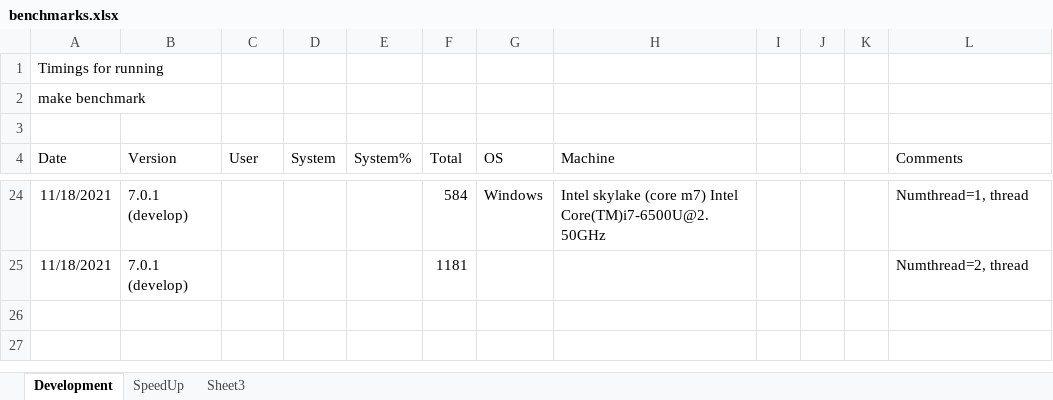
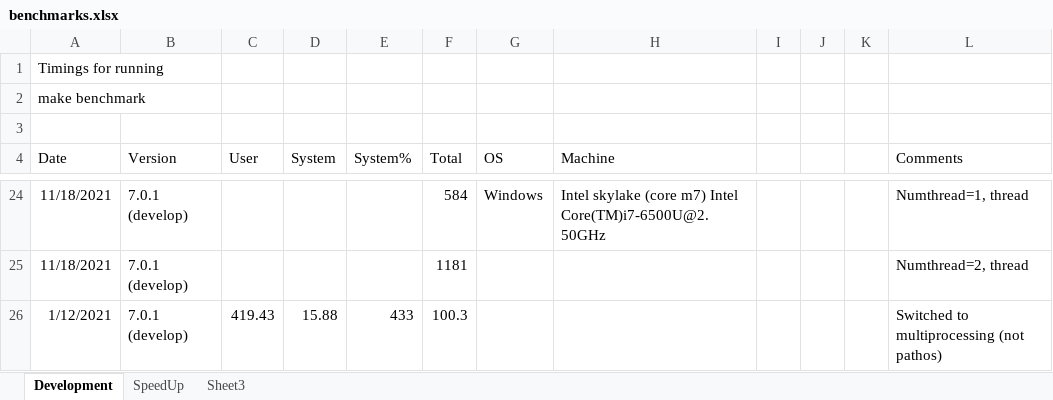
Before and after one commit to JohnKendrick/PDielec, an Excel workbook: benchmarks.xlsx, sheet Development, drawn as a sheet; only a part is shown, gaps mark what is left out; values as stored, in another font and other column widths than the file's, no borders; the diff names each change by its address in the sheet, - before the commit and + after, or states it on an @@ line.

Commit message:
Switching from pathos multiprocess to standard multiprocessing

```diff
--- a/benchmarks.xlsx (sheet Development)
+++ b/benchmarks.xlsx (sheet Development)
+row 26: 1/12/2021 | 7.0.1 (develop) | 419.43 | 15.88 | 433 | 100.3 |  |  |  |  |  | Switched to multiprocessing (not pathos)
```
Also changed, not shown: 4 other files.
